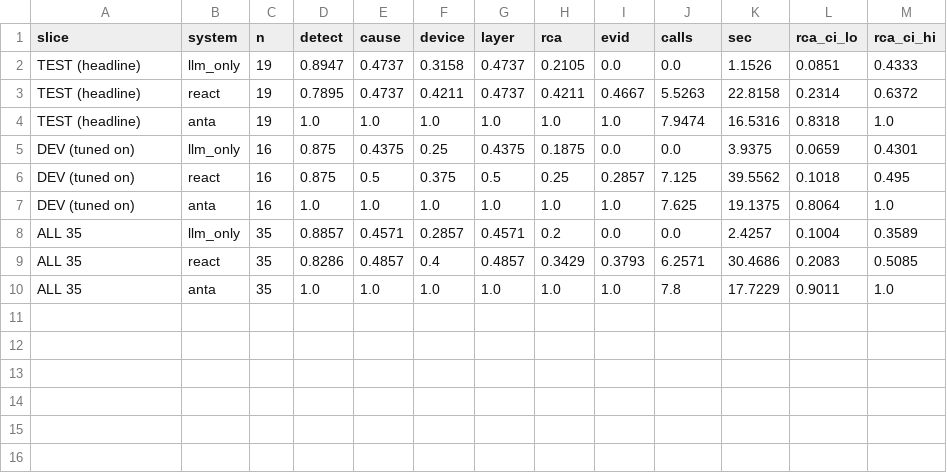
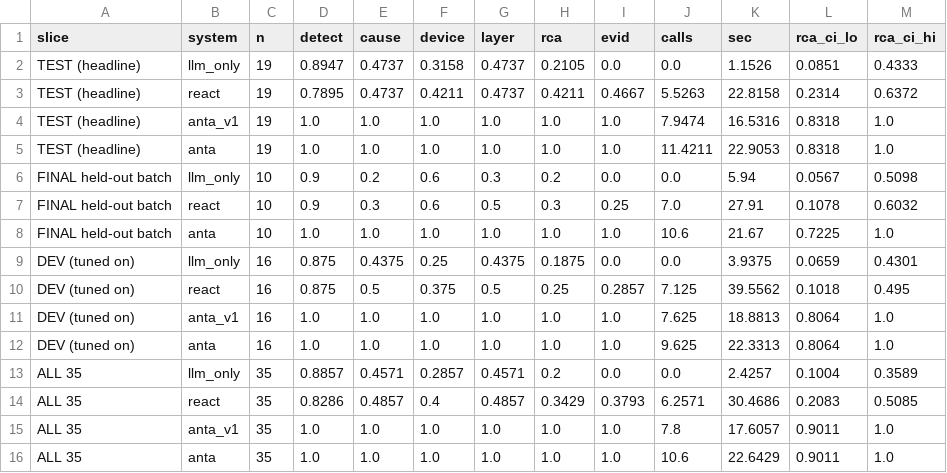
Before and after one commit to namanalexx/ANTA, a CSV file: experiments/results/comparison.csv, drawn as a sheet.

Commit message:
Final held-out batch and final verification script

```diff
--- a/experiments/results/comparison.csv
+++ b/experiments/results/comparison.csv
@@ -3,8 +3,14 @@ TEST (headline),llm_only,19,0.8947,0.4737,0.3158,0.4737,0.2105,0.0,0.0,1.1526,0.
 TEST (headline),react,19,0.7895,0.4737,0.4211,0.4737,0.4211,0.4667,5.5263,22.8158,0.2314,0.6372
-TEST (headline),anta,19,1.0,1.0,1.0,1.0,1.0,1.0,7.9474,16.5316,0.8318,1.0
+TEST (headline),anta_v1,19,1.0,1.0,1.0,1.0,1.0,1.0,7.9474,16.5316,0.8318,1.0
+TEST (headline),anta,19,1.0,1.0,1.0,1.0,1.0,1.0,11.4211,22.9053,0.8318,1.0
+FINAL held-out batch,llm_only,10,0.9,0.2,0.6,0.3,0.2,0.0,0.0,5.94,0.0567,0.5098
+FINAL held-out batch,react,10,0.9,0.3,0.6,0.5,0.3,0.25,7.0,27.91,0.1078,0.6032
+FINAL held-out batch,anta,10,1.0,1.0,1.0,1.0,1.0,1.0,10.6,21.67,0.7225,1.0
 DEV (tuned on),llm_only,16,0.875,0.4375,0.25,0.4375,0.1875,0.0,0.0,3.9375,0.0659,0.4301
 DEV (tuned on),react,16,0.875,0.5,0.375,0.5,0.25,0.2857,7.125,39.5562,0.1018,0.495
-DEV (tuned on),anta,16,1.0,1.0,1.0,1.0,1.0,1.0,7.625,19.1375,0.8064,1.0
+DEV (tuned on),anta_v1,16,1.0,1.0,1.0,1.0,1.0,1.0,7.625,18.8813,0.8064,1.0
+DEV (tuned on),anta,16,1.0,1.0,1.0,1.0,1.0,1.0,9.625,22.3313,0.8064,1.0
 ALL 35,llm_only,35,0.8857,0.4571,0.2857,0.4571,0.2,0.0,0.0,2.4257,0.1004,0.3589
 ALL 35,react,35,0.8286,0.4857,0.4,0.4857,0.3429,0.3793,6.2571,30.4686,0.2083,0.5085
-ALL 35,anta,35,1.0,1.0,1.0,1.0,1.0,1.0,7.8,17.7229,0.9011,1.0
+ALL 35,anta_v1,35,1.0,1.0,1.0,1.0,1.0,1.0,7.8,17.6057,0.9011,1.0
+ALL 35,anta,35,1.0,1.0,1.0,1.0,1.0,1.0,10.6,22.6429,0.9011,1.0
```
Also changed, not shown: 19 other files.
